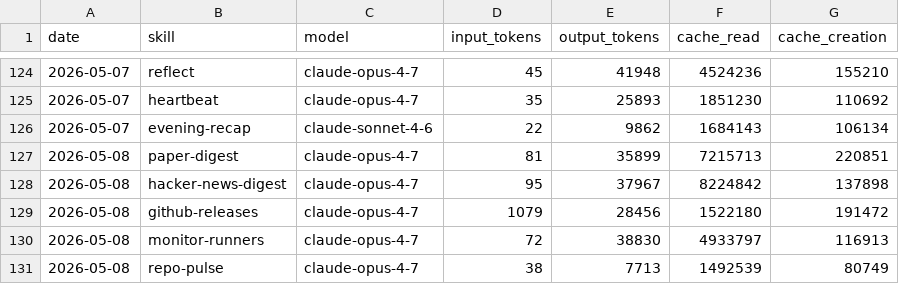
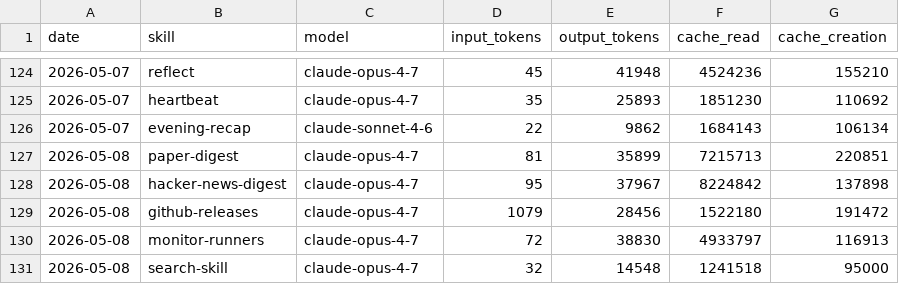
Before and after one commit to aeonfun/aeon, a CSV file: memory/token-usage.csv, drawn as a sheet; only a part is shown, gaps mark what is left out.

Commit message:
chore(search-skill): auto-commit 2026-05-08

```diff
--- a/memory/token-usage.csv
+++ b/memory/token-usage.csv
@@ -130,2 +130,2 @@ date,skill,model,input_tokens,output_tokens,cache_read,cache_creation
 2026-05-08,monitor-runners,claude-opus-4-7,72,38830,4933797,116913
-2026-05-08,repo-pulse,claude-opus-4-7,38,7713,1492539,80749
+2026-05-08,search-skill,claude-opus-4-7,32,14548,1241518,95000
```
Also changed, not shown: 2 other files.
